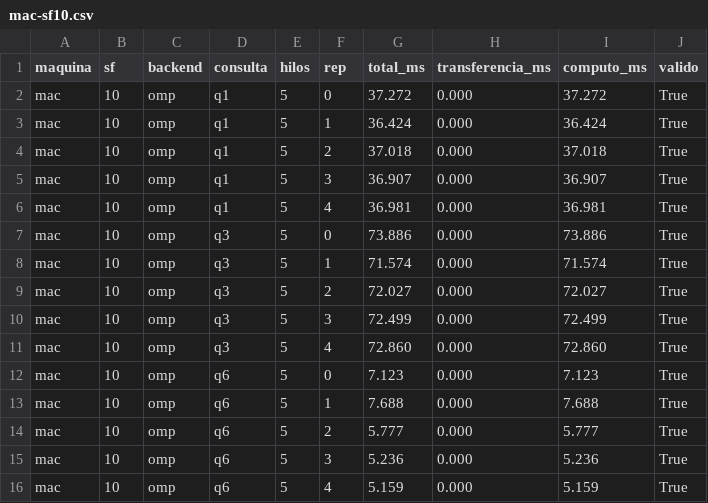
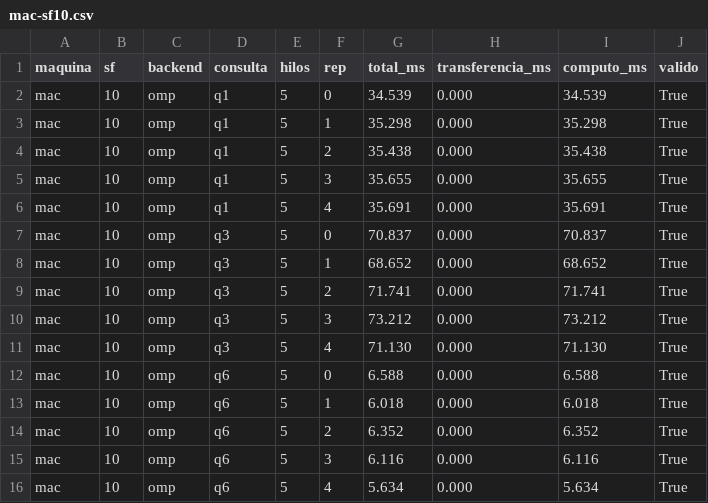
Before and after one commit to LipezJ/motor-columnar-cpu-gpu, a CSV file: resultados/mac-sf10.csv, drawn as a sheet.

```diff
--- a/resultados/mac-sf10.csv
+++ b/resultados/mac-sf10.csv
@@ -1,16 +1,16 @@
 maquina,sf,backend,consulta,hilos,rep,total_ms,transferencia_ms,computo_ms,valido
-mac,10,omp,q1,5,0,37.272,0.000,37.272,True
-mac,10,omp,q1,5,1,36.424,0.000,36.424,True
-mac,10,omp,q1,5,2,37.018,0.000,37.018,True
-mac,10,omp,q1,5,3,36.907,0.000,36.907,True
-mac,10,omp,q1,5,4,36.981,0.000,36.981,True
-mac,10,omp,q3,5,0,73.886,0.000,73.886,True
-mac,10,omp,q3,5,1,71.574,0.000,71.574,True
-mac,10,omp,q3,5,2,72.027,0.000,72.027,True
-mac,10,omp,q3,5,3,72.499,0.000,72.499,True
-mac,10,omp,q3,5,4,72.860,0.000,72.860,True
-mac,10,omp,q6,5,0,7.123,0.000,7.123,True
-mac,10,omp,q6,5,1,7.688,0.000,7.688,True
-mac,10,omp,q6,5,2,5.777,0.000,5.777,True
-mac,10,omp,q6,5,3,5.236,0.000,5.236,True
-mac,10,omp,q6,5,4,5.159,0.000,5.159,True
+mac,10,omp,q1,5,0,34.539,0.000,34.539,True
+mac,10,omp,q1,5,1,35.298,0.000,35.298,True
+mac,10,omp,q1,5,2,35.438,0.000,35.438,True
+mac,10,omp,q1,5,3,35.655,0.000,35.655,True
+mac,10,omp,q1,5,4,35.691,0.000,35.691,True
+mac,10,omp,q3,5,0,70.837,0.000,70.837,True
+mac,10,omp,q3,5,1,68.652,0.000,68.652,True
+mac,10,omp,q3,5,2,71.741,0.000,71.741,True
+mac,10,omp,q3,5,3,73.212,0.000,73.212,True
+mac,10,omp,q3,5,4,71.130,0.000,71.130,True
+mac,10,omp,q6,5,0,6.588,0.000,6.588,True
+mac,10,omp,q6,5,1,6.018,0.000,6.018,True
+mac,10,omp,q6,5,2,6.352,0.000,6.352,True
+mac,10,omp,q6,5,3,6.116,0.000,6.116,True
+mac,10,omp,q6,5,4,5.634,0.000,5.634,True
```
Also changed, not shown: resultados/duckdb-mac-sf10.csv, 1 other file.
